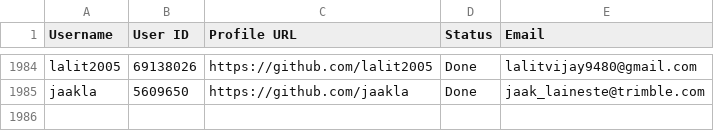
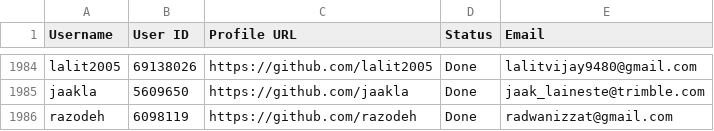
Before and after one commit to PhatDot1/stargeezers, a CSV file: output1.csv, drawn as a sheet; only a part is shown, gaps mark what is left out.

```diff
--- a/output1.csv
+++ b/output1.csv
@@ -1985 +1985,2 @@ lalit2005,69138026,https://github.com/lalit2005,Done,lalitvijay9480@gmail.com
 jaakla,5609650,https://github.com/jaakla,Done,jaak_laineste@trimble.com
+razodeh,6098119,https://github.com/razodeh,Done,radwanizzat@gmail.com
```
